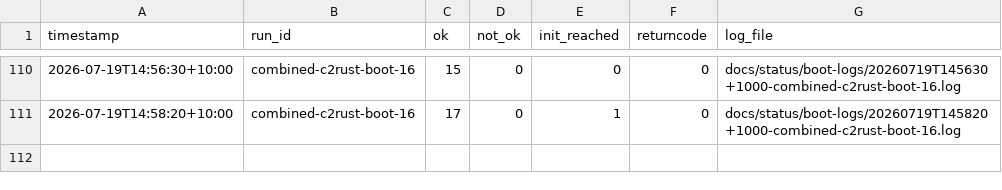
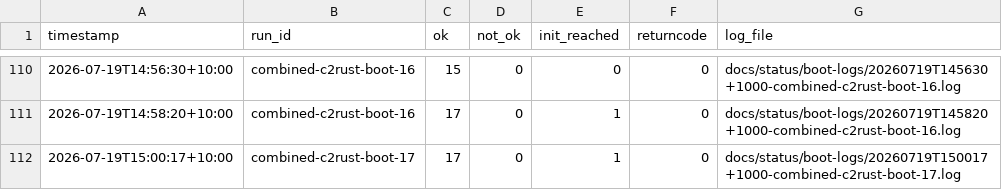
Before and after one commit to awto-au/linux-rs, a CSV file: docs/status/boot-history.csv, drawn as a sheet; only a part is shown, gaps mark what is left out; the diff names each change by its address in the sheet, - before the commit and + after, or states it on an @@ line.

```diff
--- a/docs/status/boot-history.csv
+++ b/docs/status/boot-history.csv
+row 112: 2026-07-19T15:00:17+10:00 | combined-c2rust-boot-17 | 17 | 0 | 1 | 0 | docs/status/boot-logs/20260719T150017+1000-combined-c2rust-boot-17.log
```
Also changed, not shown: 1 other file.
